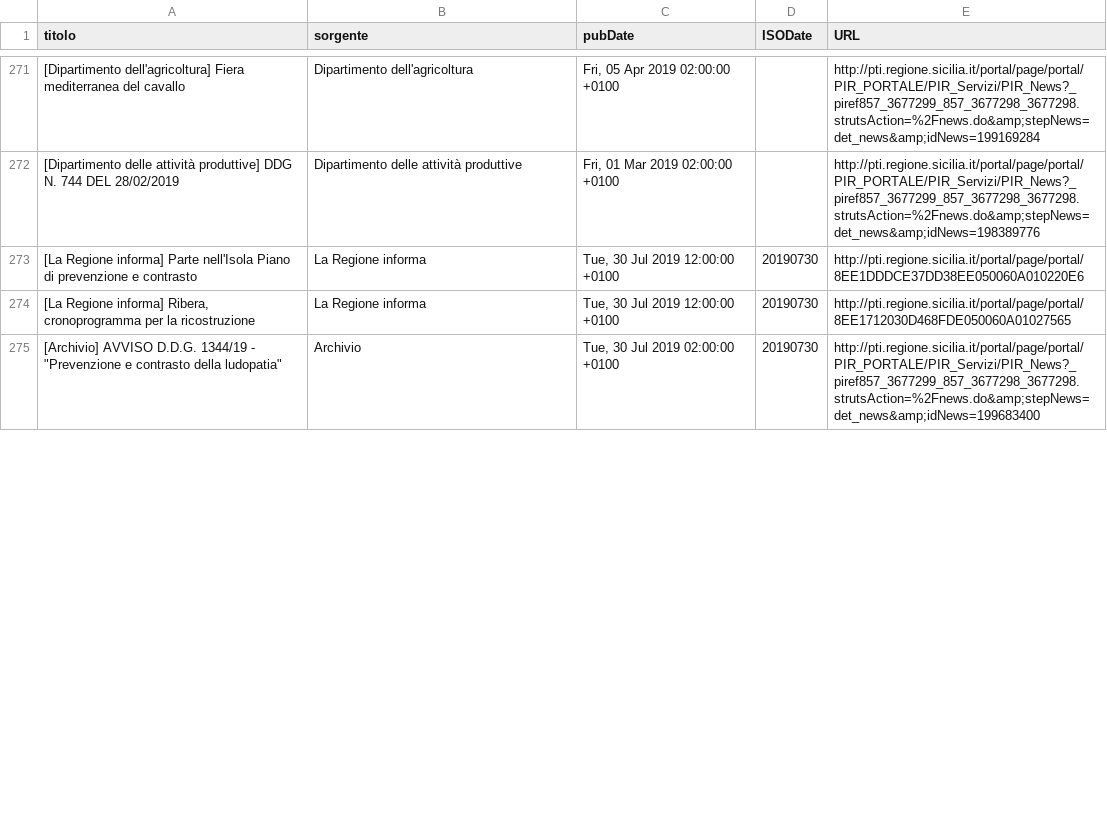
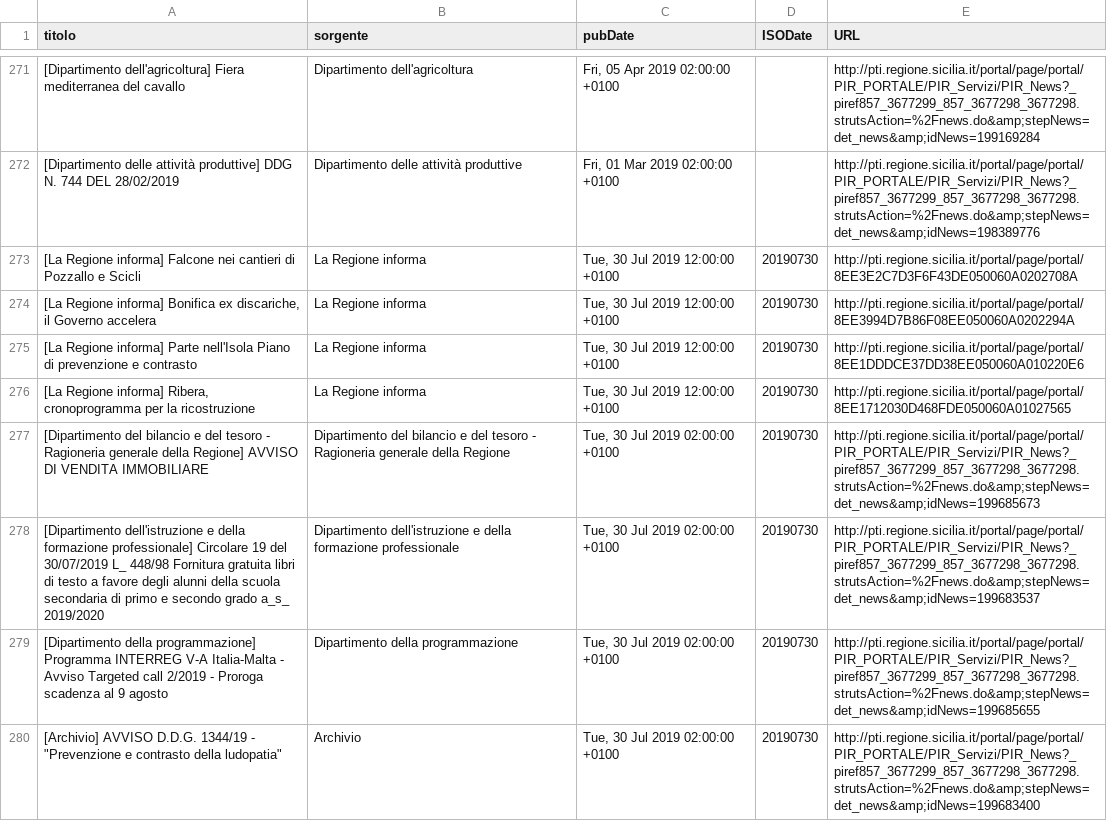
Before and after one commit to aborruso/regioneSiciliaNewsRSS, a CSV file: RSSarchive.csv, drawn as a sheet; only a part is shown, gaps mark what is left out; the diff covers the shown part only.

Commit message:
Aggiorna archivio notizie

```diff
--- a/RSSarchive.csv
+++ b/RSSarchive.csv
@@ -272,4 +272,9 @@ titolo,sorgente,pubDate,ISODate,URL
 [Dipartimento delle attività produttive] DDG N. 744 DEL 28/02/2019,Dipartimento delle attività produttive,"Fri, 01 Mar 2019 02:00:00 +0100",,http://pti.regione.sicilia.it/portal/page/portal/PIR_PORTALE/PIR_Servizi/PIR_News?_piref857_3677299_857_3677298_3677298.strutsAction=%2Fnews.do&amp;stepNews=det_news&amp;idNews=198389776
+[La Regione informa] Falcone nei cantieri di Pozzallo e Scicli,La Regione informa,"Tue, 30 Jul 2019 12:00:00 +0100",20190730,http://pti.regione.sicilia.it/portal/page/portal/8EE3E2C7D3F6F43DE050060A0202708A
+"[La Regione informa] Bonifica ex discariche, il Governo accelera",La Regione informa,"Tue, 30 Jul 2019 12:00:00 +0100",20190730,http://pti.regione.sicilia.it/portal/page/portal/8EE3994D7B86F08EE050060A0202294A
 [La Regione informa] Parte nell'Isola Piano di prevenzione e contrasto,La Regione informa,"Tue, 30 Jul 2019 12:00:00 +0100",20190730,http://pti.regione.sicilia.it/portal/page/portal/8EE1DDDCE37DD38EE050060A010220E6
 "[La Regione informa] Ribera, cronoprogramma per la ricostruzione",La Regione informa,"Tue, 30 Jul 2019 12:00:00 +0100",20190730,http://pti.regione.sicilia.it/portal/page/portal/8EE1712030D468FDE050060A01027565
+[Dipartimento del bilancio e del tesoro - Ragioneria generale della Regione] AVVISO DI VENDITA IMMOBILIARE,Dipartimento del bilancio e del tesoro - Ragioneria generale della Regione,"Tue, 30 Jul 2019 02:00:00 +0100",20190730,http://pti.regione.sicilia.it/portal/page/portal/PIR_PORTALE/PIR_Servizi/PIR_News?_piref857_3677299_857_3677298_3677298.strutsAction=%2Fnews.do&amp;stepNews=det_news&amp;idNews=199685673
+[Dipartimento dell'istruzione e della formazione professionale] Circolare 19 del 30/07/2019 L_ 448/98 Fornitura gratuita libri di testo a favore degli alunni della scuola secondaria di primo e secondo grado a_s_ 2019/2020,Dipartimento dell'istruzione e della formazione professionale,"Tue, 30 Jul 2019 02:00:00 +0100",20190730,http://pti.regione.sicilia.it/portal/page/portal/PIR_PORTALE/PIR_Servizi/PIR_News?_piref857_3677299_857_3677298_3677298.strutsAction=%2Fnews.do&amp;stepNews=det_news&amp;idNews=199683537
+[Dipartimento della programmazione] Programma INTERREG V-A Italia-Malta - Avviso Targeted call 2/2019 - Proroga scadenza al 9 agosto,Dipartimento della programmazione,"Tue, 30 Jul 2019 02:00:00 +0100",20190730,http://pti.regione.sicilia.it/portal/page/portal/PIR_PORTALE/PIR_Servizi/PIR_News?_piref857_3677299_857_3677298_3677298.strutsAction=%2Fnews.do&amp;stepNews=det_news&amp;idNews=199685655
 "[Archivio] AVVISO D.D.G. 1344/19 - ""Prevenzione e contrasto della ludopatia""",Archivio,"Tue, 30 Jul 2019 02:00:00 +0100",20190730,http://pti.regione.sicilia.it/portal/page/portal/PIR_PORTALE/PIR_Servizi/PIR_News?_piref857_3677299_857_3677298_3677298.strutsAction=%2Fnews.do&amp;stepNews=det_news&amp;idNews=199683400
```
Also changed, not shown: 1 moved row elsewhere in this file.
